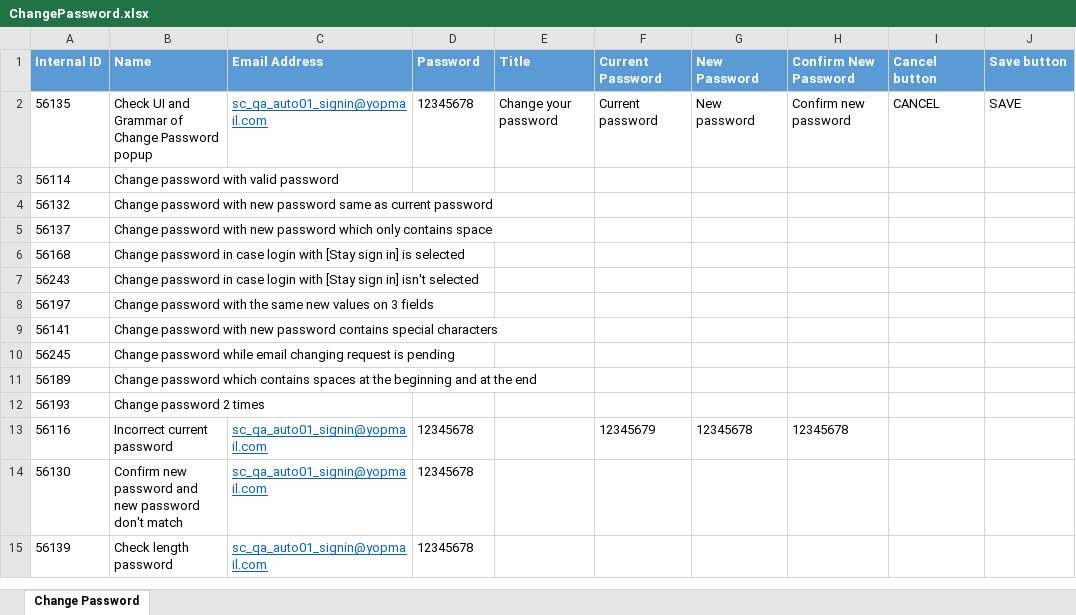
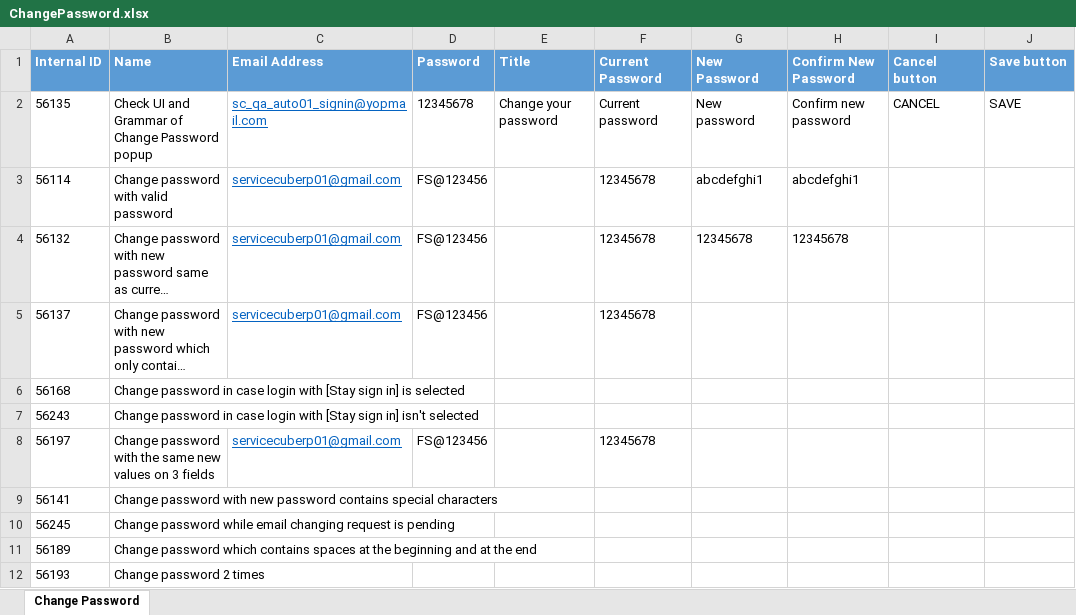
Before and after one commit to minhnguyenphuonghoang/service_cube_automation_testing, an Excel workbook: DataSet/ChangePassword.xlsx, sheet Change Password, drawn as a sheet; only a part is shown; the shorter side is filled out with more unchanged rows; long unchanged cells end in …; values as stored, in another font and other column widths than the file's, no borders; the diff names each change by its address in the sheet, - before the commit and + after, or states it on an @@ line.

```diff
--- a/DataSet/ChangePassword.xlsx (sheet Change Password)
+++ b/DataSet/ChangePassword.xlsx (sheet Change Password)
-C3:C5 (Email Address): (empty)
+C3:C5 (Email Address): servicecuberp01@gmail.com
-D3:D5 (Password): (empty)
+D3:D5 (Password): FS@123456
-F3:F5 (Current Password): (empty)
+F3:F5 (Current Password): 12345678
-G3 (New Password): (empty)
+G3 (New Password): abcdefghi1
-H3 (Confirm New Password): (empty)
+H3 (Confirm New Password): abcdefghi1
-G4 (New Password): (empty)
+G4 (New Password): 12345678
-H4 (Confirm New Password): (empty)
+H4 (Confirm New Password): 12345678
-C8 (Email Address): (empty)
+C8 (Email Address): servicecuberp01@gmail.com
-D8 (Password): (empty)
+D8 (Password): FS@123456
-F8 (Current Password): (empty)
+F8 (Current Password): 12345678
```
Also changed, not shown: 1 other file.
